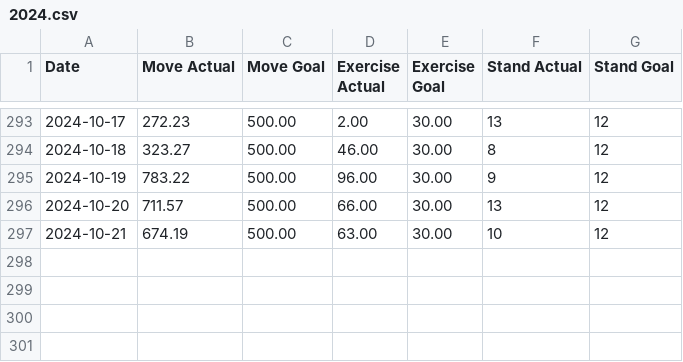
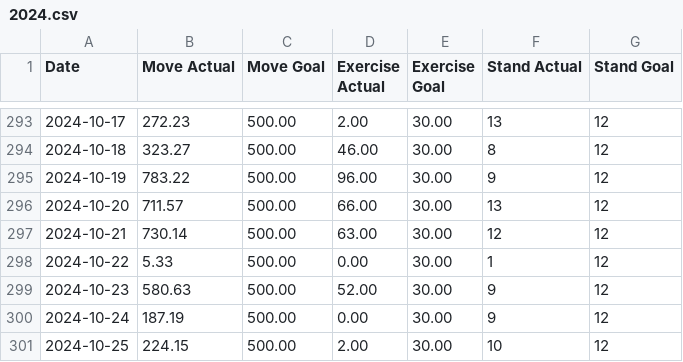
Before and after one commit to malinkang/health, a CSV file: activity/2024.csv, drawn as a sheet; only a part is shown, gaps mark what is left out.

Commit message:
Update activity

```diff
--- a/activity/2024.csv
+++ b/activity/2024.csv
@@ -296,2 +296,6 @@ Date,Move Actual,Move Goal,Exercise Actual,Exercise Goal,Stand Actual,Stand Goal
 2024-10-20,711.57,500.00,66.00,30.00,13,12
-2024-10-21,674.19,500.00,63.00,30.00,10,12
+2024-10-21,730.14,500.00,63.00,30.00,12,12
+2024-10-22,5.33,500.00,0.00,30.00,1,12
+2024-10-23,580.63,500.00,52.00,30.00,9,12
+2024-10-24,187.19,500.00,0.00,30.00,9,12
+2024-10-25,224.15,500.00,2.00,30.00,10,12
```
